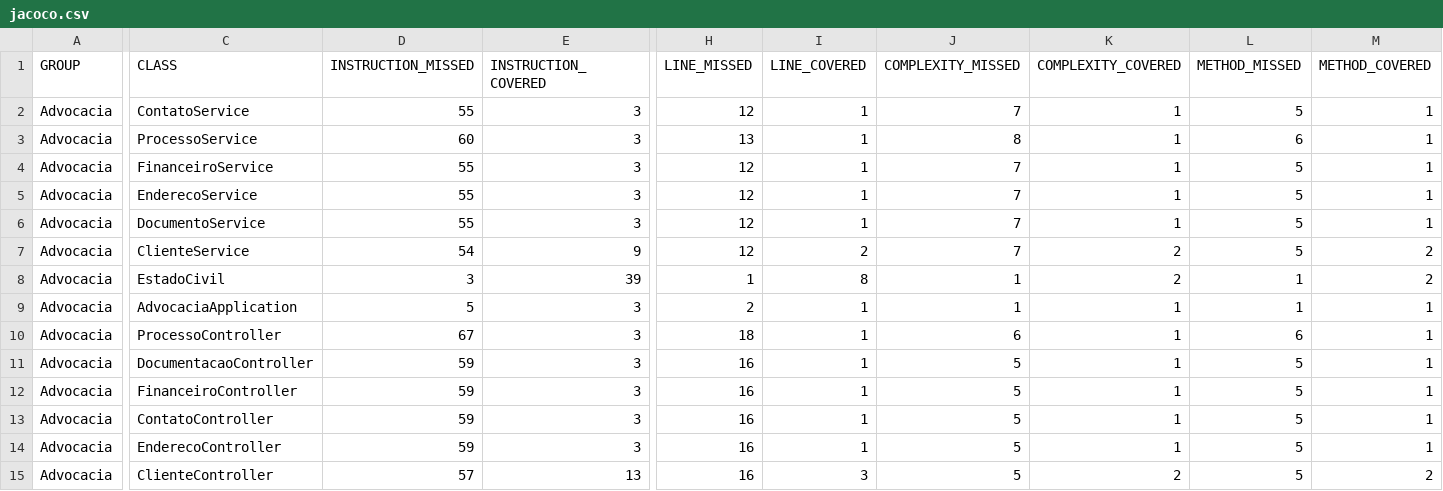
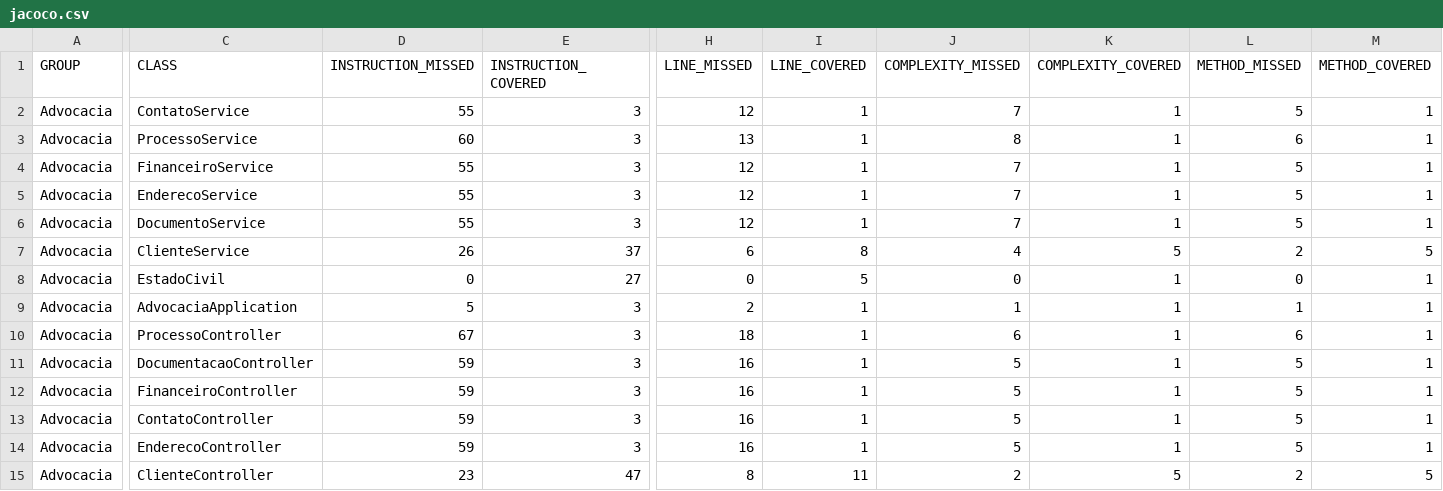
Before and after one commit to felipecamil01/Facul_PI, a CSV file: Advocacia/target/site/jacoco/jacoco.csv, drawn as a sheet; only a part is shown, gaps mark what is left out; the diff covers the shown part only; the diff names each change by its address in the sheet, - before the commit and + after, or states it on an @@ line.

```diff
--- a/Advocacia/target/site/jacoco/jacoco.csv
+++ b/Advocacia/target/site/jacoco/jacoco.csv
-D7 (INSTRUCTION_MISSED): 54
+D7 (INSTRUCTION_MISSED): 26
-E7 (INSTRUCTION_COVERED): 9
+E7 (INSTRUCTION_COVERED): 37
-H7 (LINE_MISSED): 12
+H7 (LINE_MISSED): 6
-I7 (LINE_COVERED): 2
+I7 (LINE_COVERED): 8
-J7 (COMPLEXITY_MISSED): 7
+J7 (COMPLEXITY_MISSED): 4
-K7 (COMPLEXITY_COVERED): 2
+K7 (COMPLEXITY_COVERED): 5
-L7 (METHOD_MISSED): 5
+L7 (METHOD_MISSED): 2
-M7 (METHOD_COVERED): 2
+M7 (METHOD_COVERED): 5
-D8 (INSTRUCTION_MISSED): 3
+D8 (INSTRUCTION_MISSED): 0
-E8 (INSTRUCTION_COVERED): 39
+E8 (INSTRUCTION_COVERED): 27
-H8 (LINE_MISSED): 1
+H8 (LINE_MISSED): 0
-I8 (LINE_COVERED): 8
+I8 (LINE_COVERED): 5
-J8 (COMPLEXITY_MISSED): 1
+J8 (COMPLEXITY_MISSED): 0
-K8 (COMPLEXITY_COVERED): 2
+K8 (COMPLEXITY_COVERED): 1
-L8 (METHOD_MISSED): 1
+L8 (METHOD_MISSED): 0
-M8 (METHOD_COVERED): 2
+M8 (METHOD_COVERED): 1
-D15 (INSTRUCTION_MISSED): 57
+D15 (INSTRUCTION_MISSED): 23
-E15 (INSTRUCTION_COVERED): 13
+E15 (INSTRUCTION_COVERED): 47
-H15 (LINE_MISSED): 16
+H15 (LINE_MISSED): 8
-I15 (LINE_COVERED): 3
+I15 (LINE_COVERED): 11
-J15 (COMPLEXITY_MISSED): 5
+J15 (COMPLEXITY_MISSED): 2
-K15 (COMPLEXITY_COVERED): 2
+K15 (COMPLEXITY_COVERED): 5
-L15 (METHOD_MISSED): 5
+L15 (METHOD_MISSED): 2
-M15 (METHOD_COVERED): 2
+M15 (METHOD_COVERED): 5
```
Also changed, not shown: 2 edited cells elsewhere in this file, 33 other files.
